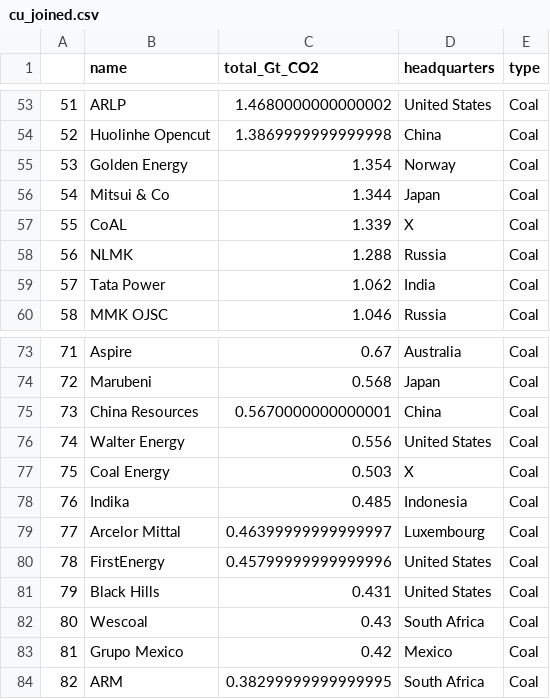
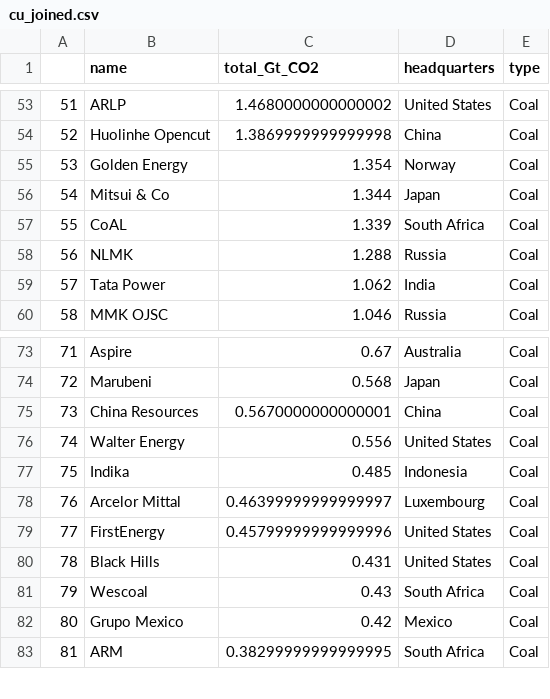
Before and after one commit to smcmurtry/divestment, a CSV file: web/cu_joined.csv, drawn as a sheet; only a part is shown, gaps mark what is left out; removed rows and columns are numbered as before the commit, all else as after; the diff names each change by its address in the sheet, - before the commit and + after, or states it on an @@ line.

Commit message:
updated cu_coal_headquarters.csv by moving CoAL to South Africa and removed Coal Energy temporarily until I find out where it is headquartered. Regenerated the necessary json files.

```diff
--- a/web/cu_joined.csv
+++ b/web/cu_joined.csv
-D57 (headquarters): X
+D57 (headquarters): South Africa
-row 77: 75 | Coal Energy | 0.503 | X | Coal
@@ column A renumbered from row 77 down @@
```
Also changed, not shown: web/cu_coal_headquarters.csv, 4 other files.
